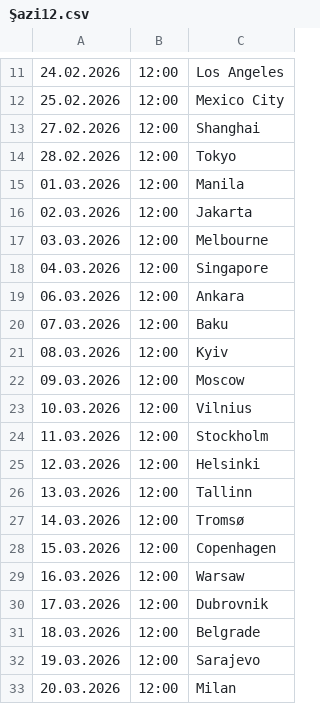
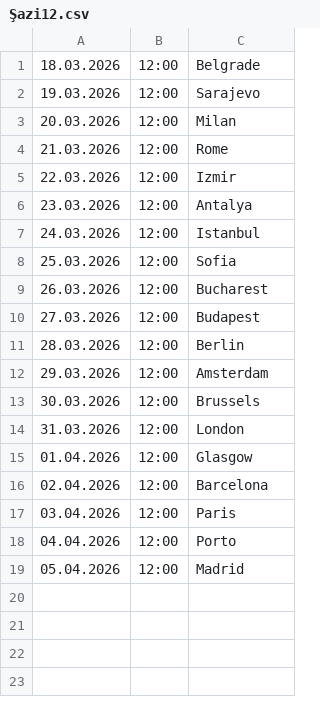
Before and after one commit to cmrdnz/Saziment, a CSV file: Şazi12.csv, drawn as a sheet; only a part is shown, gaps mark what is left out; the shorter side is filled out with more unchanged rows; the diff covers the shown part only; the diff names each change by its address in the sheet, - before the commit and + after, or states it on an @@ line.

Commit message:
Update Şazi12.csv

```diff
--- a/Şazi12.csv
+++ b/Şazi12.csv
-row 11: 24.02.2026 | 12:00 | Los Angeles
-row 12: 25.02.2026 | 12:00 | Mexico City
-row 13: 27.02.2026 | 12:00 | Shanghai
-row 14: 28.02.2026 | 12:00 | Tokyo
-row 15: 01.03.2026 | 12:00 | Manila
-row 16: 02.03.2026 | 12:00 | Jakarta
-row 17: 03.03.2026 | 12:00 | Melbourne
-row 18: 04.03.2026 | 12:00 | Singapore
-row 19: 06.03.2026 | 12:00 | Ankara
-row 20: 07.03.2026 | 12:00 | Baku
-row 21: 08.03.2026 | 12:00 | Kyiv
-row 22: 09.03.2026 | 12:00 | Moscow
-row 23: 10.03.2026 | 12:00 | Vilnius
-row 24: 11.03.2026 | 12:00 | Stockholm
-row 25: 12.03.2026 | 12:00 | Helsinki
-row 26: 13.03.2026 | 12:00 | Tallinn
-row 27: 14.03.2026 | 12:00 | Tromsø
-row 28: 15.03.2026 | 12:00 | Copenhagen
-row 29: 16.03.2026 | 12:00 | Warsaw
-row 30: 17.03.2026 | 12:00 | Dubrovnik
```
Also changed, not shown: 10 removed rows elsewhere in this file.
